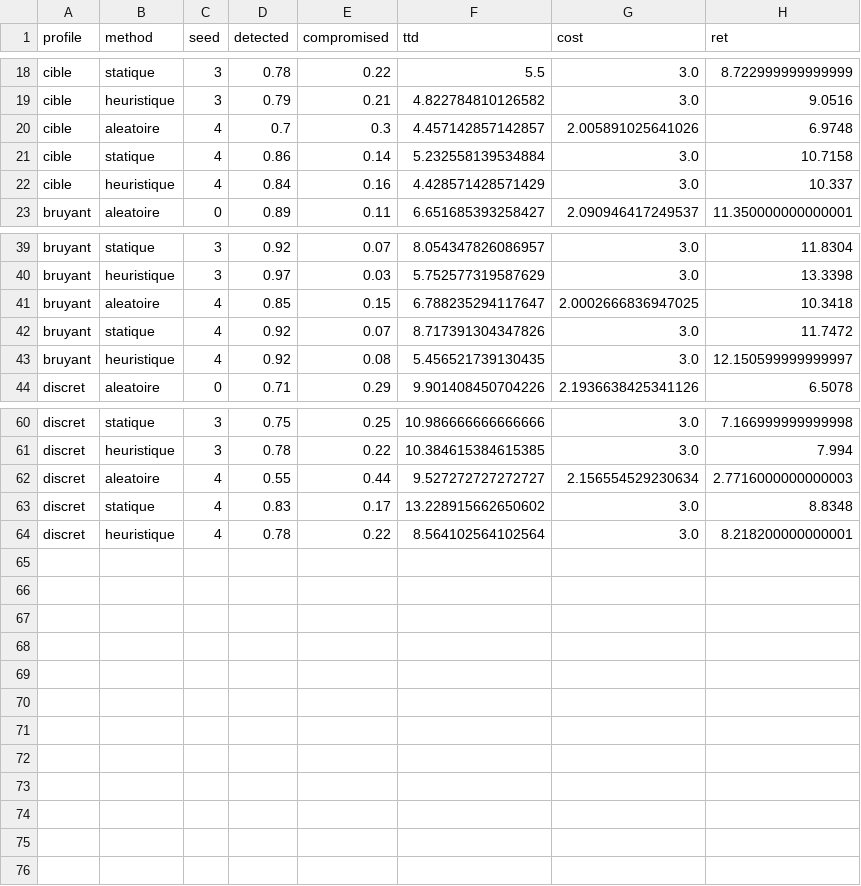
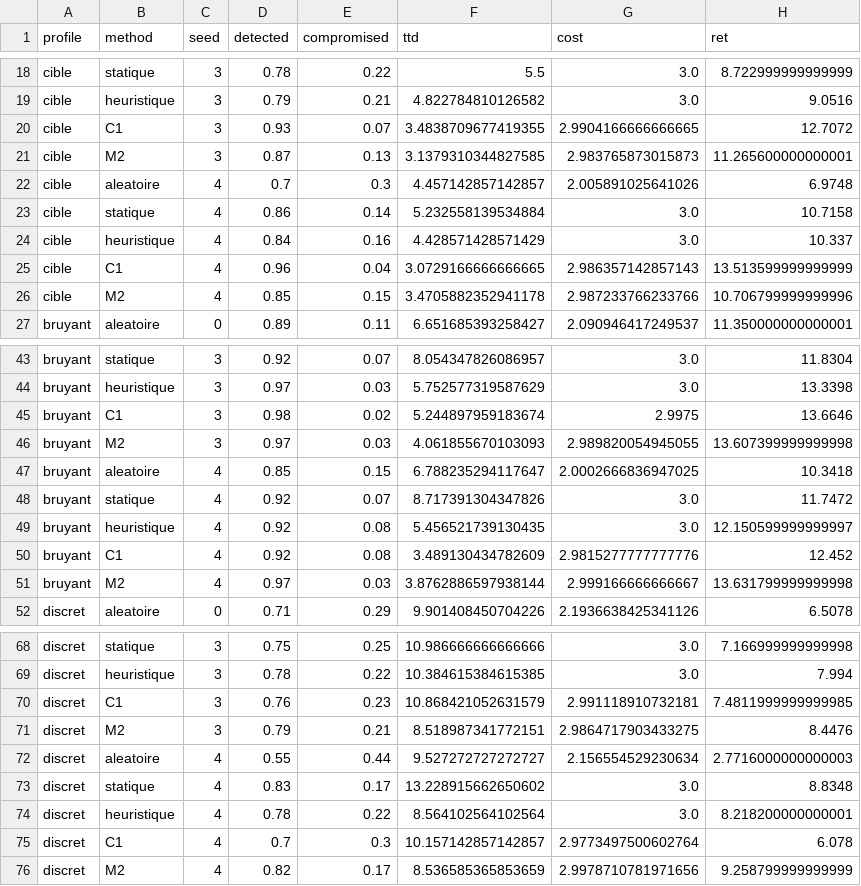
Before and after one commit to Nour903/multi-agent-adaptive-cyber-deception, a CSV file: results/rq1_z4_b3.csv, drawn as a sheet; only a part is shown, gaps mark what is left out.

Commit message:
seed 3 et 4

```diff
--- a/results/rq1_z4_b3.csv
+++ b/results/rq1_z4_b3.csv
@@ -19,2 +19,4 @@ cible,statique,3,0.78,0.22,5.5,3.0,8.722999999999999
 cible,heuristique,3,0.79,0.21,4.822784810126582,3.0,9.0516
+cible,C1,3,0.93,0.07,3.4838709677419355,2.9904166666666665,12.7072
+cible,M2,3,0.87,0.13,3.1379310344827585,2.983765873015873,11.265600000000001
 cible,aleatoire,4,0.7,0.3,4.457142857142857,2.005891025641026,6.9748
@@ -22,2 +24,4 @@ cible,statique,4,0.86,0.14,5.232558139534884,3.0,10.7158
 cible,heuristique,4,0.84,0.16,4.428571428571429,3.0,10.337
+cible,C1,4,0.96,0.04,3.0729166666666665,2.986357142857143,13.513599999999999
+cible,M2,4,0.85,0.15,3.4705882352941178,2.987233766233766,10.706799999999996
 bruyant,aleatoire,0,0.89,0.11,6.651685393258427,2.090946417249537,11.350000000000001
@@ -40,2 +44,4 @@ bruyant,statique,3,0.92,0.07,8.054347826086957,3.0,11.8304
 bruyant,heuristique,3,0.97,0.03,5.752577319587629,3.0,13.3398
+bruyant,C1,3,0.98,0.02,5.244897959183674,2.9975,13.6646
+bruyant,M2,3,0.97,0.03,4.061855670103093,2.989820054945055,13.607399999999998
 bruyant,aleatoire,4,0.85,0.15,6.788235294117647,2.0002666836947025,10.3418
@@ -43,2 +49,4 @@ bruyant,statique,4,0.92,0.07,8.717391304347826,3.0,11.7472
 bruyant,heuristique,4,0.92,0.08,5.456521739130435,3.0,12.150599999999997
+bruyant,C1,4,0.92,0.08,3.489130434782609,2.9815277777777776,12.452
+bruyant,M2,4,0.97,0.03,3.8762886597938144,2.999166666666667,13.631799999999998
 discret,aleatoire,0,0.71,0.29,9.901408450704226,2.1936638425341126,6.5078
@@ -61,2 +69,4 @@ discret,statique,3,0.75,0.25,10.986666666666666,3.0,7.166999999999998
 discret,heuristique,3,0.78,0.22,10.384615384615385,3.0,7.994
+discret,C1,3,0.76,0.23,10.868421052631579,2.991118910732181,7.4811999999999985
+discret,M2,3,0.79,0.21,8.518987341772151,2.9864717903433275,8.4476
 discret,aleatoire,4,0.55,0.44,9.527272727272727,2.156554529230634,2.7716000000000003
@@ -64 +74,3 @@ discret,statique,4,0.83,0.17,13.228915662650602,3.0,8.8348
 discret,heuristique,4,0.78,0.22,8.564102564102564,3.0,8.218200000000001
+discret,C1,4,0.7,0.3,10.157142857142857,2.9773497500602764,6.078
+discret,M2,4,0.82,0.17,8.536585365853659,2.9978710781971656,9.258799999999999
```
Also changed, not shown: 4 other files.
